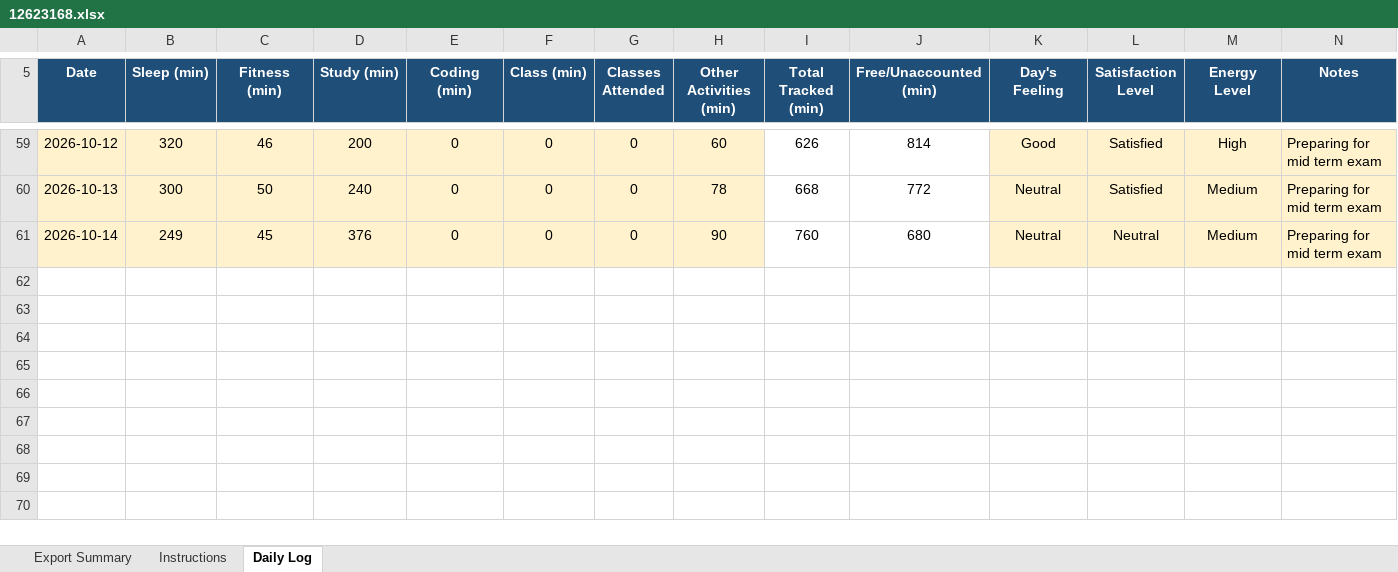
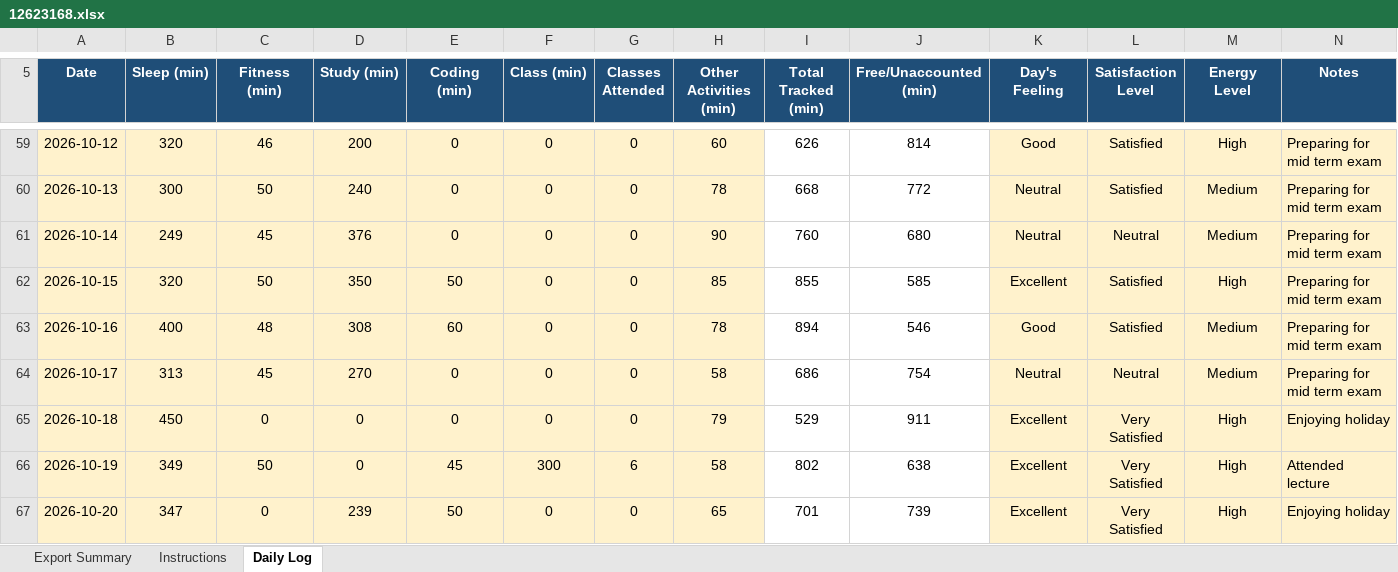
Before and after one commit to Aryanyadav28/cap776, an Excel workbook: 12623168.xlsx, sheet Daily Log, drawn as a sheet; only a part is shown, gaps mark what is left out; values as stored, in another font and other column widths than the file's, no borders; conditional formats not drawn; the diff names each change by its address in the sheet, - before the commit and + after, or states it on an @@ line.

Commit message:
updated daily log

```diff
--- a/12623168.xlsx (sheet Daily Log)
+++ b/12623168.xlsx (sheet Daily Log)
+row 62: 2026-10-15 | 320 | 50 | 350 | 50 | 0 | 0 | 85 | 855 | 585 | Excellent | Satisfied | High | Preparing for mid term exam
+row 63: 2026-10-16 | 400 | 48 | 308 | 60 | 0 | 0 | 78 | 894 | 546 | Good | Satisfied | Medium | Preparing for mid term exam
+row 64: 2026-10-17 | 313 | 45 | 270 | 0 | 0 | 0 | 58 | 686 | 754 | Neutral | Neutral | Medium | Preparing for mid term exam
+row 65: 2026-10-18 | 450 | 0 | 0 | 0 | 0 | 0 | 79 | 529 | 911 | Excellent | Very Satisfied | High | Enjoying holiday
+row 66: 2026-10-19 | 349 | 50 | 0 | 45 | 300 | 6 | 58 | 802 | 638 | Excellent | Very Satisfied | High | Attended lecture
+row 67: 2026-10-20 | 347 | 0 | 239 | 50 | 0 | 0 | 65 | 701 | 739 | Excellent | Very Satisfied | High | Enjoying holiday
```
